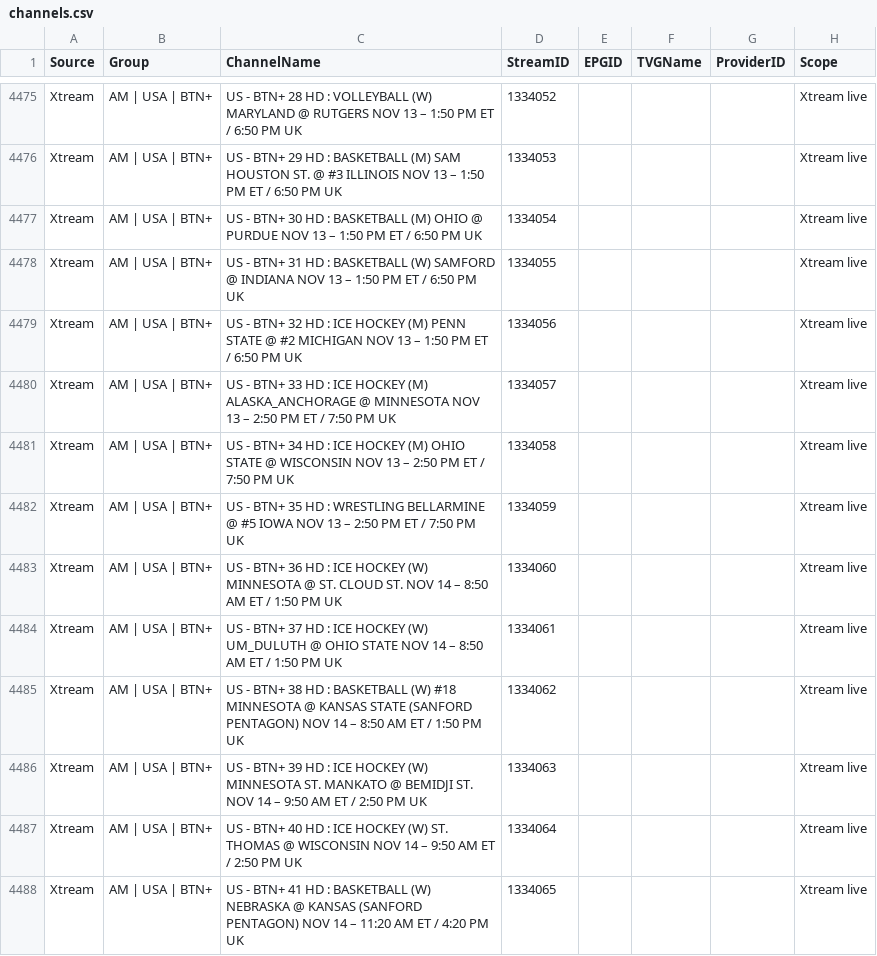
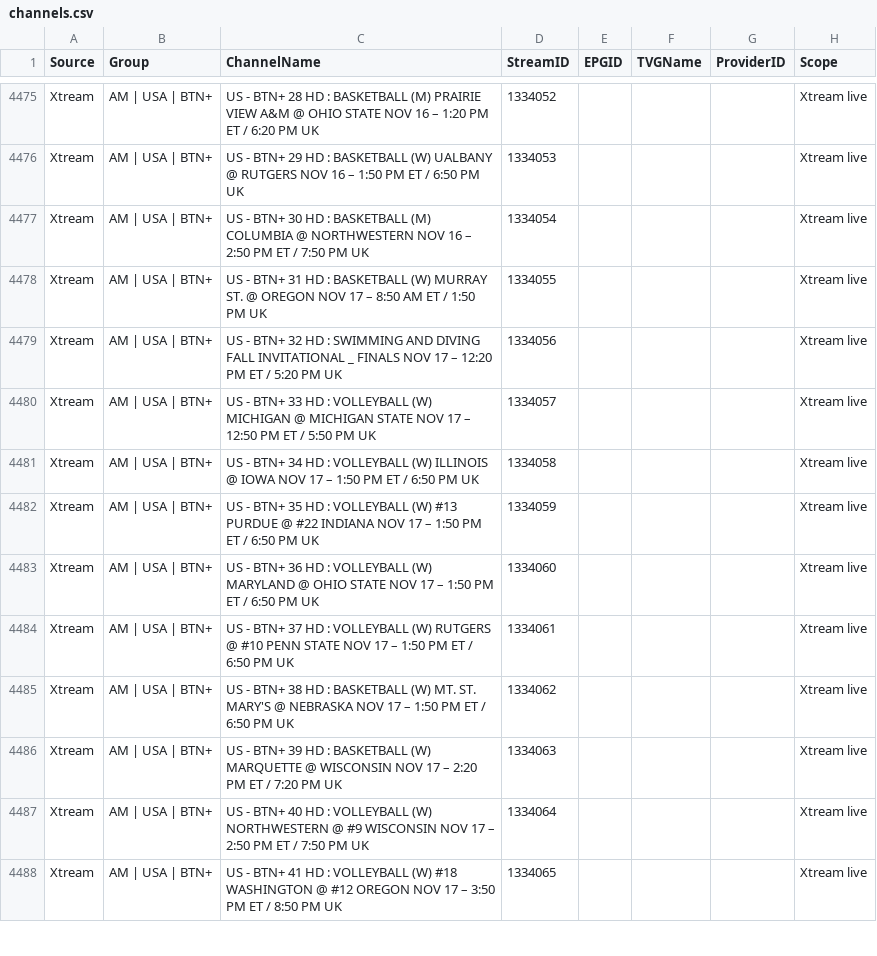
Before and after one commit to 55Corndog1337/My-EPG-v2, a CSV file: channels.csv, drawn as a sheet; only a part is shown, gaps mark what is left out; the diff covers the shown part only; the diff names each change by its address in the sheet, - before the commit and + after, or states it on an @@ line.

```diff
--- a/channels.csv
+++ b/channels.csv
-C4475 (ChannelName): …HD : VOLLEYBALL (W) MARYLAND @ RUTGERS NOV 13 – 1:50 PM ET / 6:50 PM UK
+C4475 (ChannelName): …HD : BASKETBALL (M) PRAIRIE VIEW A&M @ OHIO STATE NOV 16 – 1:20 PM ET / 6:20 PM UK
-C4476 (ChannelName): …: BASKETBALL (M) SAM HOUSTON ST. @ #3 ILLINOIS NOV 13 – 1:50…
+C4476 (ChannelName): …: BASKETBALL (W) UALBANY @ RUTGERS NOV 16 – 1:50…
-C4477 (ChannelName): …BASKETBALL (M) OHIO @ PURDUE NOV 13 – 1:50 PM ET / 6:50 PM UK
+C4477 (ChannelName): …BASKETBALL (M) COLUMBIA @ NORTHWESTERN NOV 16 – 2:50 PM ET / 7:50 PM UK
-C4478 (ChannelName): …BASKETBALL (W) SAMFORD @ INDIANA NOV 13 – 1:50 PM ET / 6:50 PM UK
+C4478 (ChannelName): …BASKETBALL (W) MURRAY ST. @ OREGON NOV 17 – 8:50 AM ET / 1:50 PM UK
-C4479 (ChannelName): …HD : ICE HOCKEY (M) PENN STATE @ #2 MICHIGAN NOV 13 – 1:50 PM ET / 6:50 PM UK
+C4479 (ChannelName): …HD : SWIMMING AND DIVING FALL INVITATIONAL _ FINALS NOV 17 – 12:20 PM ET / 5:20 PM UK
-C4480 (ChannelName): …HD : ICE HOCKEY (M) ALASKA_ANCHORAGE @ MINNESOTA NOV 13 – 2:50 PM ET / 7:50 PM UK
+C4480 (ChannelName): …HD : VOLLEYBALL (W) MICHIGAN @ MICHIGAN STATE NOV 17 – 12:50 PM ET / 5:50 PM UK
-C4481 (ChannelName): …HD : ICE HOCKEY (M) OHIO STATE @ WISCONSIN NOV 13 – 2:50 PM ET / 7:50 PM UK
+C4481 (ChannelName): …HD : VOLLEYBALL (W) ILLINOIS @ IOWA NOV 17 – 1:50 PM ET / 6:50 PM UK
-C4482 (ChannelName): …HD : WRESTLING BELLARMINE @ #5 IOWA NOV 13 – 2:50 PM ET / 7:50 PM UK
+C4482 (ChannelName): …HD : VOLLEYBALL (W) #13 PURDUE @ #22 INDIANA NOV 17 – 1:50 PM ET / 6:50 PM UK
-C4483 (ChannelName): …HD : ICE HOCKEY (W) MINNESOTA @ ST. CLOUD ST. NOV 14 – 8:50 AM ET / 1:50 PM UK
+C4483 (ChannelName): …HD : VOLLEYBALL (W) MARYLAND @ OHIO STATE NOV 17 – 1:50 PM ET / 6:50 PM UK
-C4484 (ChannelName): …HD : ICE HOCKEY (W) UM_DULUTH @ OHIO STATE NOV 14 – 8:50 AM ET / 1:50 PM UK
+C4484 (ChannelName): …HD : VOLLEYBALL (W) RUTGERS @ #10 PENN STATE NOV 17 – 1:50 PM ET / 6:50 PM UK
-C4485 (ChannelName): …BASKETBALL (W) #18 MINNESOTA @ KANSAS STATE (SANFORD PENTAGON) NOV 14 – 8:50 AM ET / 1:50 PM UK
+C4485 (ChannelName): …BASKETBALL (W) MT. ST. MARY'S @ NEBRASKA NOV 17 – 1:50 PM ET / 6:50 PM UK
-C4486 (ChannelName): …HD : ICE HOCKEY (W) MINNESOTA ST. MANKATO @ BEMIDJI ST. NOV 14 – 9:50 AM ET / 2:50 PM UK
+C4486 (ChannelName): …HD : BASKETBALL (W) MARQUETTE @ WISCONSIN NOV 17 – 2:20 PM ET / 7:20 PM UK
-C4487 (ChannelName): …HD : ICE HOCKEY (W) ST. THOMAS @ WISCONSIN NOV 14 – 9:50 AM ET / 2:50 PM UK
+C4487 (ChannelName): …HD : VOLLEYBALL (W) NORTHWESTERN @ #9 WISCONSIN NOV 17 – 2:50 PM ET / 7:50 PM UK
-C4488 (ChannelName): …HD : BASKETBALL (W) NEBRASKA @ KANSAS (SANFORD PENTAGON) NOV 14 – 11:20 AM ET / 4:20 PM UK
+C4488 (ChannelName): …HD : VOLLEYBALL (W) #18 WASHINGTON @ #12 OREGON NOV 17 – 3:50 PM ET / 8:50 PM UK
```
Also changed, not shown: 86 edited cells elsewhere in this file.
